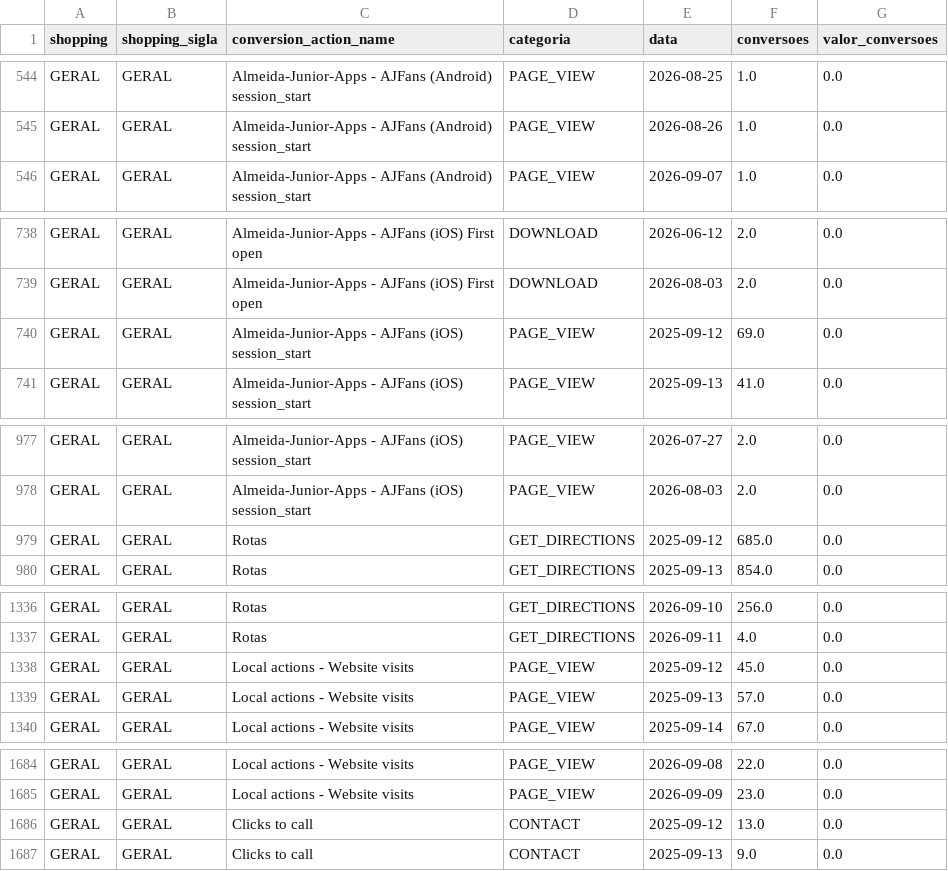
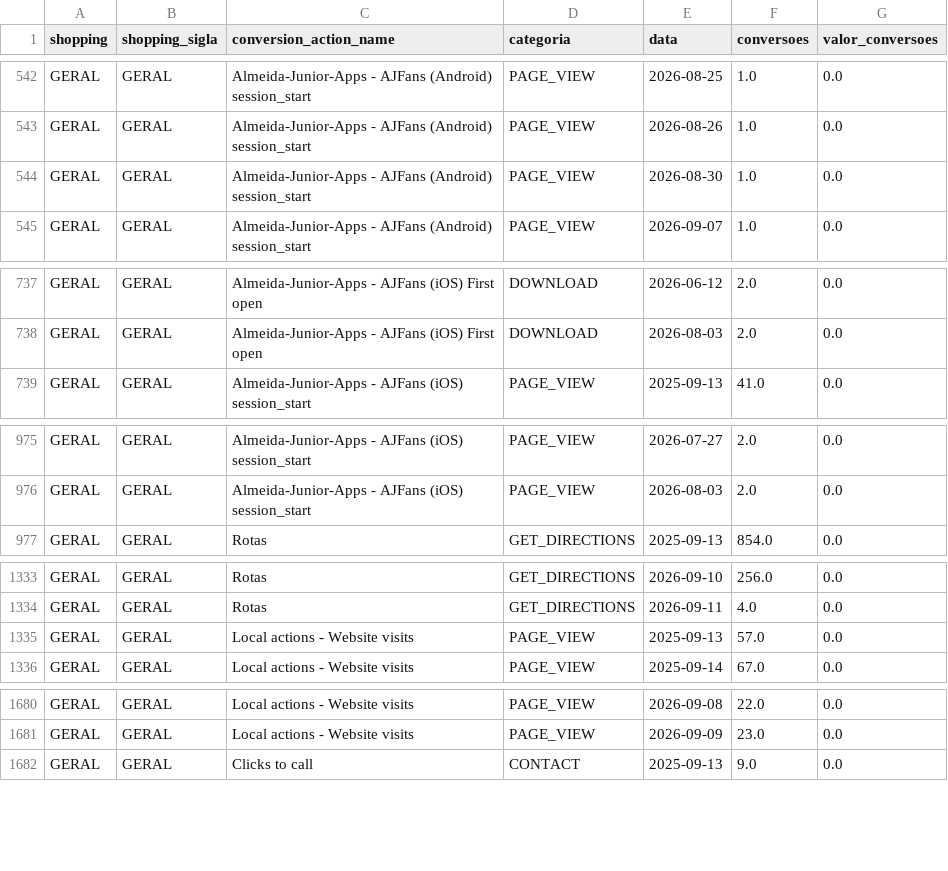
Before and after one commit to grupoalmeidajunior/dashboard-media-monitoring, a CSV file: Dados/Google_Ads/conversion_actions.csv, drawn as a sheet; only a part is shown, gaps mark what is left out; the diff covers the shown part only.

```diff
--- a/Dados/Google_Ads/conversion_actions.csv
+++ b/Dados/Google_Ads/conversion_actions.csv
@@ -545,2 +543,3 @@ GERAL,GERAL,Almeida-Junior-Apps - AJFans (Android) session_start,PAGE_VIEW,2026-
 GERAL,GERAL,Almeida-Junior-Apps - AJFans (Android) session_start,PAGE_VIEW,2026-08-26,1.0,0.0
+GERAL,GERAL,Almeida-Junior-Apps - AJFans (Android) session_start,PAGE_VIEW,2026-08-30,1.0,0.0
 GERAL,GERAL,Almeida-Junior-Apps - AJFans (Android) session_start,PAGE_VIEW,2026-09-07,1.0,0.0
@@ -739,3 +738,2 @@ GERAL,GERAL,Almeida-Junior-Apps - AJFans (iOS) First open,DOWNLOAD,2026-06-12,2.
 GERAL,GERAL,Almeida-Junior-Apps - AJFans (iOS) First open,DOWNLOAD,2026-08-03,2.0,0.0
-GERAL,GERAL,Almeida-Junior-Apps - AJFans (iOS) session_start,PAGE_VIEW,2025-09-12,69.0,0.0
 GERAL,GERAL,Almeida-Junior-Apps - AJFans (iOS) session_start,PAGE_VIEW,2025-09-13,41.0,0.0
@@ -978,3 +976,2 @@ GERAL,GERAL,Almeida-Junior-Apps - AJFans (iOS) session_start,PAGE_VIEW,2026-07-2
 GERAL,GERAL,Almeida-Junior-Apps - AJFans (iOS) session_start,PAGE_VIEW,2026-08-03,2.0,0.0
-GERAL,GERAL,Rotas,GET_DIRECTIONS,2025-09-12,685.0,0.0
 GERAL,GERAL,Rotas,GET_DIRECTIONS,2025-09-13,854.0,0.0
@@ -1337,3 +1334,2 @@ GERAL,GERAL,Rotas,GET_DIRECTIONS,2026-09-10,256.0,0.0
 GERAL,GERAL,Rotas,GET_DIRECTIONS,2026-09-11,4.0,0.0
-GERAL,GERAL,Local actions - Website visits,PAGE_VIEW,2025-09-12,45.0,0.0
 GERAL,GERAL,Local actions - Website visits,PAGE_VIEW,2025-09-13,57.0,0.0
@@ -1685,3 +1681,2 @@ GERAL,GERAL,Local actions - Website visits,PAGE_VIEW,2026-09-08,22.0,0.0
 GERAL,GERAL,Local actions - Website visits,PAGE_VIEW,2026-09-09,23.0,0.0
-GERAL,GERAL,Clicks to call,CONTACT,2025-09-12,13.0,0.0
 GERAL,GERAL,Clicks to call,CONTACT,2025-09-13,9.0,0.0
```
Also changed, not shown: 6 added rows, 9 removed rows and 38 edited cells elsewhere in this file, Dados/GA4/sessoes_por_fonte.csv, Dados/Google_Ads/alcance_frequencia.csv, 44 other files.
